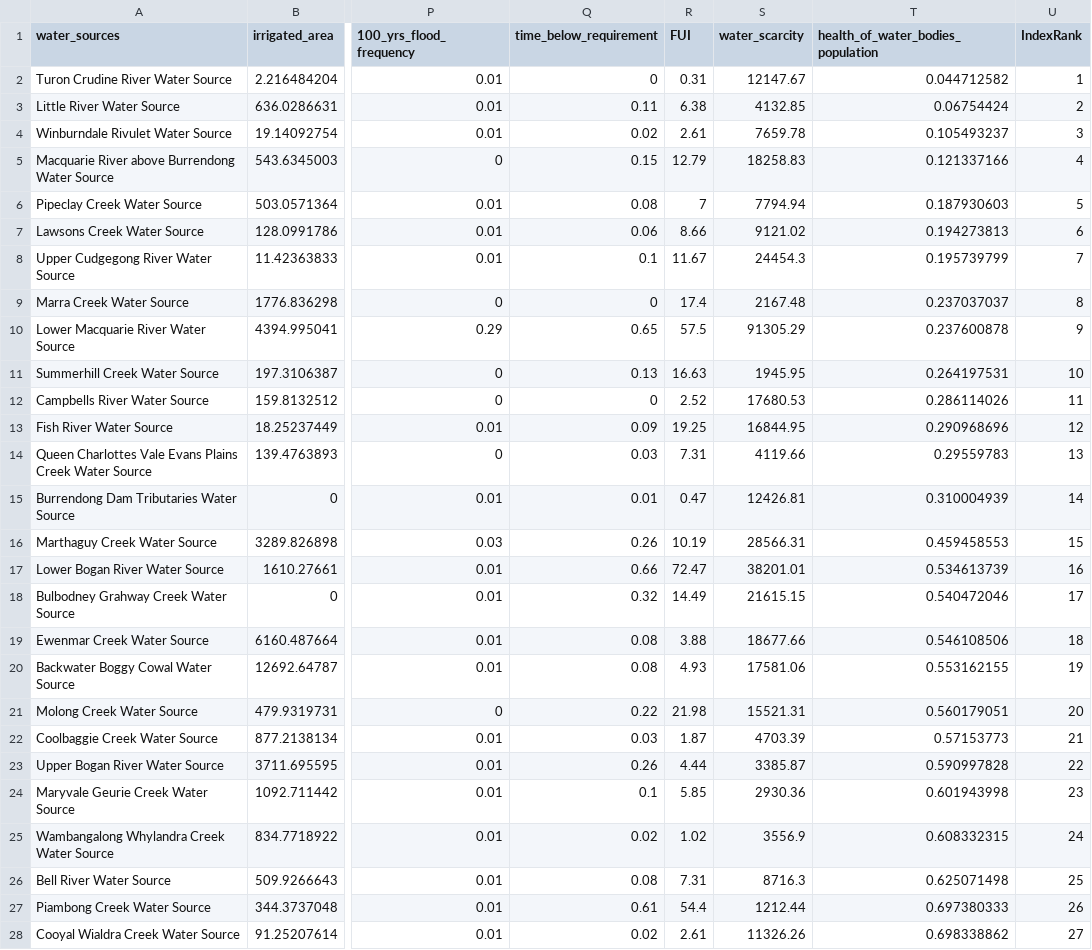
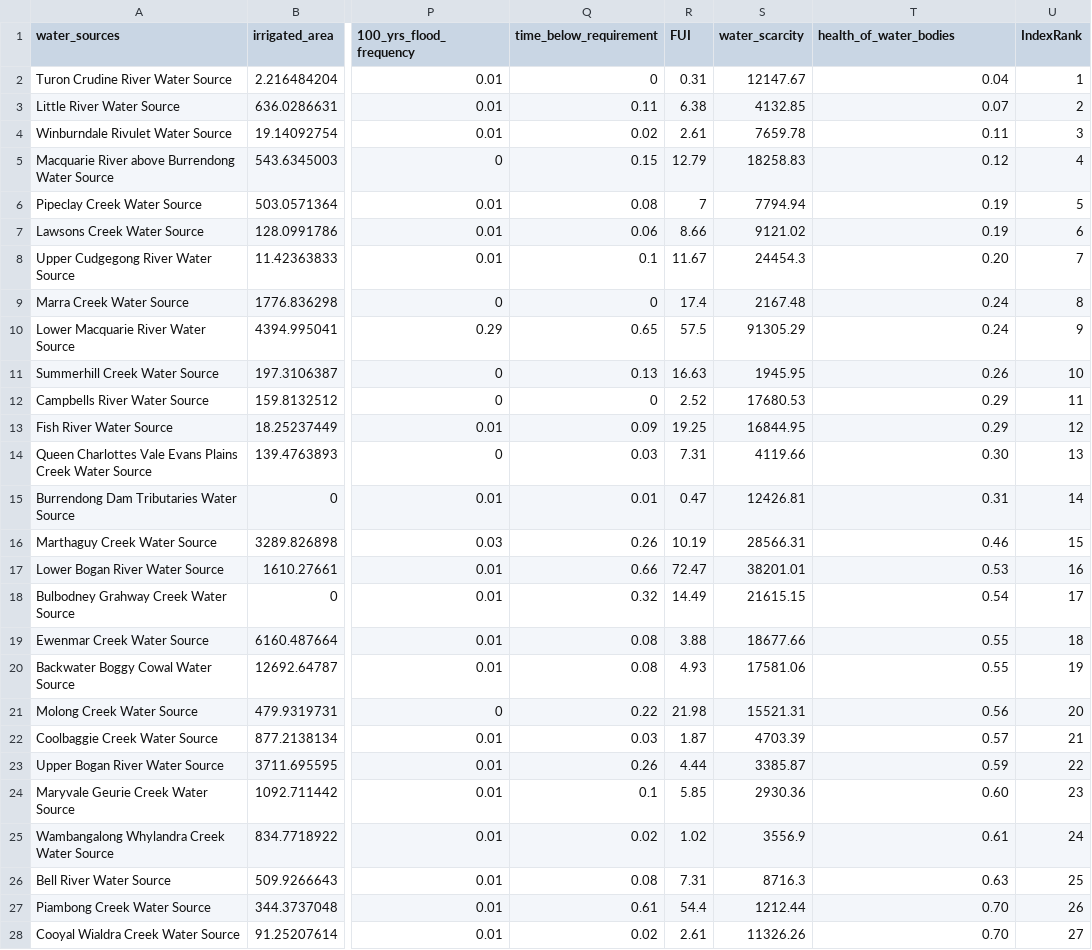
Before and after one commit to justice131/dpi_php, a CSV file: DPI_Integration/data/health_of_water_bodies_population.csv, drawn as a sheet; only a part is shown, gaps mark what is left out; the diff covers the shown part only; the diff names each change by its address in the sheet, - before the commit and + after, or states it on an @@ line.

Commit message:
Change ground water info

```diff
--- a/DPI_Integration/data/health_of_water_bodies_population.csv
+++ b/DPI_Integration/data/health_of_water_bodies_population.csv
-T1: health_of_water_bodies_population
+T1: health_of_water_bodies
-T2 (health_of_water_bodies): 0.044712582
+T2 (health_of_water_bodies): 0.04
-T3 (health_of_water_bodies): 0.06754424
+T3 (health_of_water_bodies): 0.07
-T4 (health_of_water_bodies): 0.105493237
+T4 (health_of_water_bodies): 0.11
-T5 (health_of_water_bodies): 0.121337166
+T5 (health_of_water_bodies): 0.12
-T6 (health_of_water_bodies): 0.187930603
+T6 (health_of_water_bodies): 0.19
-T7 (health_of_water_bodies): 0.194273813
+T7 (health_of_water_bodies): 0.19
-T8 (health_of_water_bodies): 0.195739799
+T8 (health_of_water_bodies): 0.20
-T9 (health_of_water_bodies): 0.237037037
+T9 (health_of_water_bodies): 0.24
-T10 (health_of_water_bodies): 0.237600878
+T10 (health_of_water_bodies): 0.24
-T11 (health_of_water_bodies): 0.264197531
+T11 (health_of_water_bodies): 0.26
-T12 (health_of_water_bodies): 0.286114026
+T12 (health_of_water_bodies): 0.29
-T13 (health_of_water_bodies): 0.290968696
+T13 (health_of_water_bodies): 0.29
-T14 (health_of_water_bodies): 0.29559783
+T14 (health_of_water_bodies): 0.30
-T15 (health_of_water_bodies): 0.310004939
+T15 (health_of_water_bodies): 0.31
-T16 (health_of_water_bodies): 0.459458553
+T16 (health_of_water_bodies): 0.46
-T17 (health_of_water_bodies): 0.534613739
+T17 (health_of_water_bodies): 0.53
-T18 (health_of_water_bodies): 0.540472046
+T18 (health_of_water_bodies): 0.54
-T19 (health_of_water_bodies): 0.546108506
+T19 (health_of_water_bodies): 0.55
-T20 (health_of_water_bodies): 0.553162155
+T20 (health_of_water_bodies): 0.55
-T21 (health_of_water_bodies): 0.560179051
+T21 (health_of_water_bodies): 0.56
-T22 (health_of_water_bodies): 0.57153773
+T22 (health_of_water_bodies): 0.57
-T23 (health_of_water_bodies): 0.590997828
+T23 (health_of_water_bodies): 0.59
-T24 (health_of_water_bodies): 0.601943998
+T24 (health_of_water_bodies): 0.60
-T25 (health_of_water_bodies): 0.608332315
+T25 (health_of_water_bodies): 0.61
-T26 (health_of_water_bodies): 0.625071498
+T26 (health_of_water_bodies): 0.63
-T27 (health_of_water_bodies): 0.697380333
+T27 (health_of_water_bodies): 0.70
-T28 (health_of_water_bodies): 0.698338862
+T28 (health_of_water_bodies): 0.70
```
Also changed, not shown: 3 edited cells elsewhere in this file, DPI_Integration/data/FUI.csv, 2 other files.
